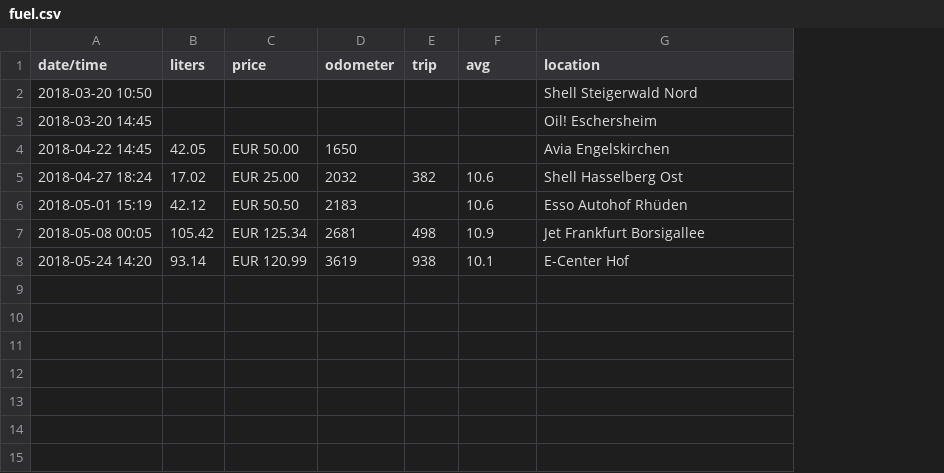
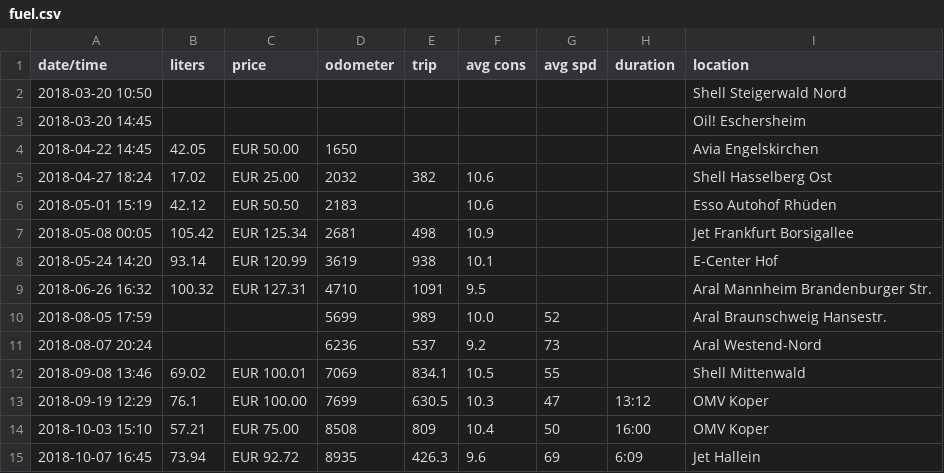
Before and after one commit to scy/jessie, a CSV file: data/fuel.csv, drawn as a sheet; the diff names each change by its address in the sheet, - before the commit and + after, or states it on an @@ line.

Commit message:
Add all missing fuel stops and more columns

```diff
--- a/data/fuel.csv
+++ b/data/fuel.csv
+column G (avg spd), empty
+column H (duration), empty
-F1: avg
+F1: avg cons
+row 9: 2018-06-26 16:32 | 100.32 | EUR 127.31 | 4710 | 1091 | 9.5 |  |  | Aral Mannheim Brandenburger Str.
+row 10: 2018-08-05 17:59 |  |  | 5699 | 989 | 10.0 | 52 |  | Aral Braunschweig Hansestr.
+row 11: 2018-08-07 20:24 |  |  | 6236 | 537 | 9.2 | 73 |  | Aral Westend-Nord
+row 12: 2018-09-08 13:46 | 69.02 | EUR 100.01 | 7069 | 834.1 | 10.5 | 55 |  | Shell Mittenwald
+row 13: 2018-09-19 12:29 | 76.1 | EUR 100.00 | 7699 | 630.5 | 10.3 | 47 | 13:12 | OMV Koper
+row 14: 2018-10-03 15:10 | 57.21 | EUR 75.00 | 8508 | 809 | 10.4 | 50 | 16:00 | OMV Koper
+row 15: 2018-10-07 16:45 | 73.94 | EUR 92.72 | 8935 | 426.3 | 9.6 | 69 | 6:09 | Jet Hallein
```
